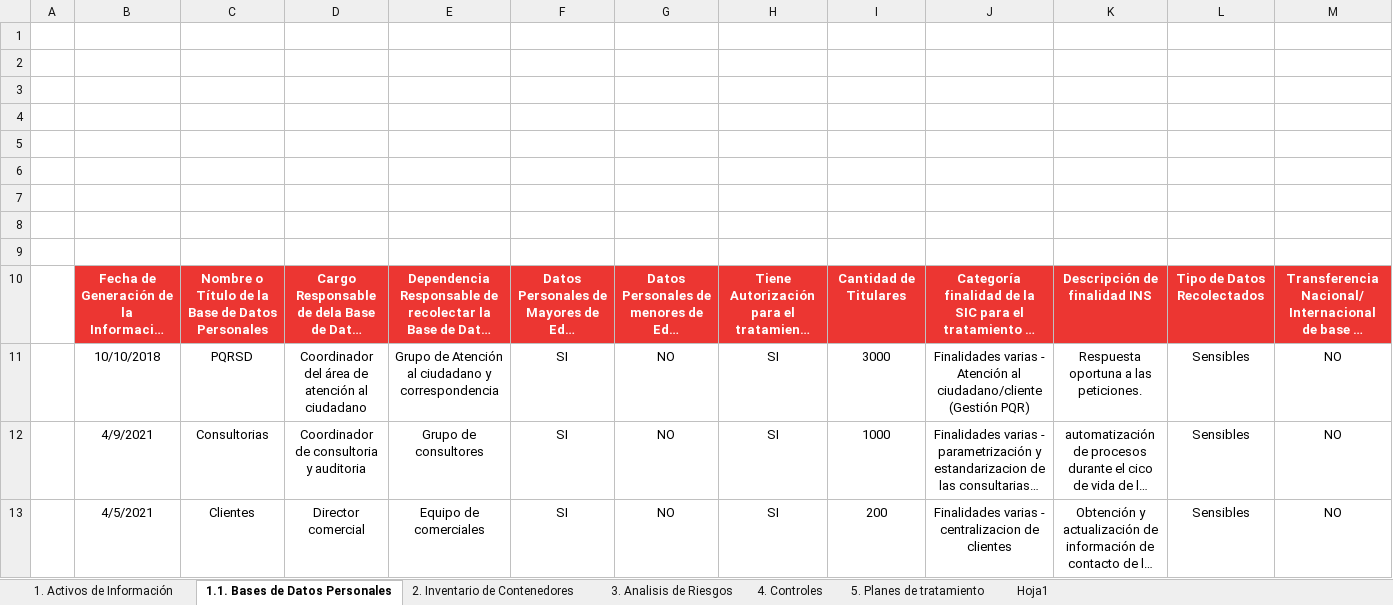
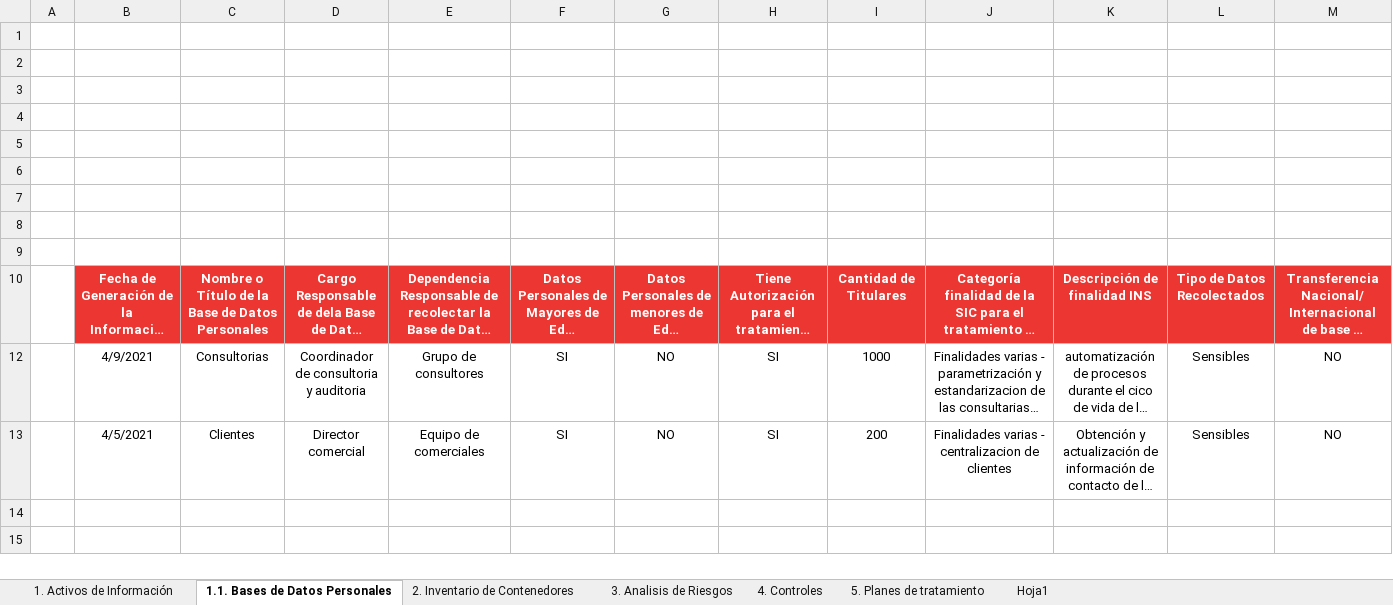
Before and after one commit to AndresRincon94/JanFox_V2, an Excel workbook: Documentacion/Actividades/Analisis de riesgos diligenciado.xlsx, sheet 1.1. Bases de Datos Personales, drawn as a sheet; only a part is shown; long unchanged cells end in …; values as stored, in another font and other column widths than the file's, no borders; charts and pictures and conditional formats not drawn; 1 other sheet too large or unreadable and not compared; rows hold the shown columns only; the diff names each change by its address in the sheet, - before the commit and + after, or states it on an @@ line.

```diff
--- a/Documentacion/Actividades/Analisis de riesgos diligenciado.xlsx (sheet 1.1. Bases de Datos Personales)
+++ b/Documentacion/Actividades/Analisis de riesgos diligenciado.xlsx (sheet 1.1. Bases de Datos Personales)
@@ row 11 hidden:  | 10/10/2018 | PQRSD | Coordinador del área de atención al ciudadano | Grupo de Atención al ciudadano y correspondencia | SI | NO | SI | 3000 | Finalidades varias - Atención al ciudadano/cliente (Gestión PQR) | Respuesta oportuna a las peticiones. | Sensibles | NO @@
```
Also changed, not shown: sheet 3. Analisis de Riesgos, sheet 1. Activos de Información, sheet 2. Inventario de Contenedores, sheet 5. Planes de tratamiento, 11 other files.
